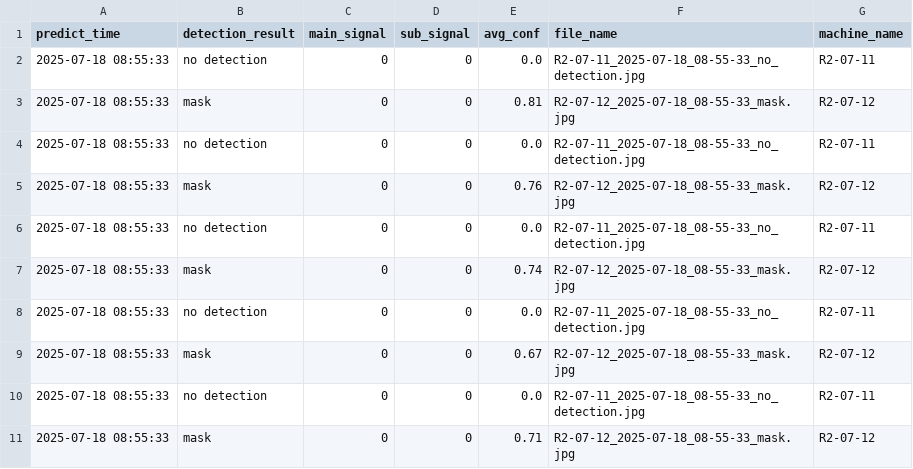
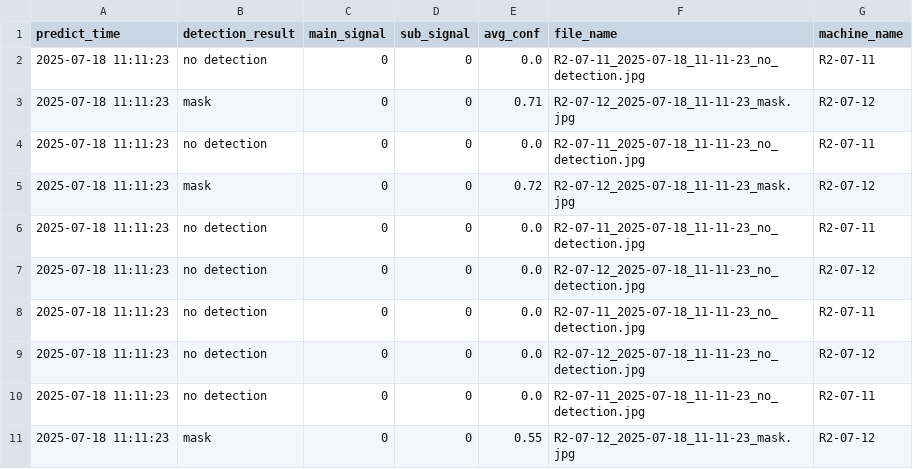
Before and after one commit to porameds/Project-AI-CCTV, a CSV file: code_run_ubuntu/test_oven_1/predict/input1_results.csv, drawn as a sheet.

Commit message:
add code merge image for new dataset for retrain model

```diff
--- a/code_run_ubuntu/test_oven_1/predict/input1_results.csv
+++ b/code_run_ubuntu/test_oven_1/predict/input1_results.csv
@@ -1,11 +1,11 @@
 predict_time,detection_result,main_signal,sub_signal,avg_conf,file_name,machine_name
-2025-07-18 08:55:33,no detection,0,0,0.0,R2-07-11_2025-07-18_08-55-33_no_detection.jpg,R2-07-11
-2025-07-18 08:55:33,mask,0,0,0.81,R2-07-12_2025-07-18_08-55-33_mask.jpg,R2-07-12
-2025-07-18 08:55:33,no detection,0,0,0.0,R2-07-11_2025-07-18_08-55-33_no_detection.jpg,R2-07-11
-2025-07-18 08:55:33,mask,0,0,0.76,R2-07-12_2025-07-18_08-55-33_mask.jpg,R2-07-12
-2025-07-18 08:55:33,no detection,0,0,0.0,R2-07-11_2025-07-18_08-55-33_no_detection.jpg,R2-07-11
-2025-07-18 08:55:33,mask,0,0,0.74,R2-07-12_2025-07-18_08-55-33_mask.jpg,R2-07-12
-2025-07-18 08:55:33,no detection,0,0,0.0,R2-07-11_2025-07-18_08-55-33_no_detection.jpg,R2-07-11
-2025-07-18 08:55:33,mask,0,0,0.67,R2-07-12_2025-07-18_08-55-33_mask.jpg,R2-07-12
-2025-07-18 08:55:33,no detection,0,0,0.0,R2-07-11_2025-07-18_08-55-33_no_detection.jpg,R2-07-11
-2025-07-18 08:55:33,mask,0,0,0.71,R2-07-12_2025-07-18_08-55-33_mask.jpg,R2-07-12
+2025-07-18 11:11:23,no detection,0,0,0.0,R2-07-11_2025-07-18_11-11-23_no_detection.jpg,R2-07-11
+2025-07-18 11:11:23,mask,0,0,0.71,R2-07-12_2025-07-18_11-11-23_mask.jpg,R2-07-12
+2025-07-18 11:11:23,no detection,0,0,0.0,R2-07-11_2025-07-18_11-11-23_no_detection.jpg,R2-07-11
+2025-07-18 11:11:23,mask,0,0,0.72,R2-07-12_2025-07-18_11-11-23_mask.jpg,R2-07-12
+2025-07-18 11:11:23,no detection,0,0,0.0,R2-07-11_2025-07-18_11-11-23_no_detection.jpg,R2-07-11
+2025-07-18 11:11:23,no detection,0,0,0.0,R2-07-12_2025-07-18_11-11-23_no_detection.jpg,R2-07-12
+2025-07-18 11:11:23,no detection,0,0,0.0,R2-07-11_2025-07-18_11-11-23_no_detection.jpg,R2-07-11
+2025-07-18 11:11:23,no detection,0,0,0.0,R2-07-12_2025-07-18_11-11-23_no_detection.jpg,R2-07-12
+2025-07-18 11:11:23,no detection,0,0,0.0,R2-07-11_2025-07-18_11-11-23_no_detection.jpg,R2-07-11
+2025-07-18 11:11:23,mask,0,0,0.55,R2-07-12_2025-07-18_11-11-23_mask.jpg,R2-07-12
```
Also changed, not shown: 4 other files.
